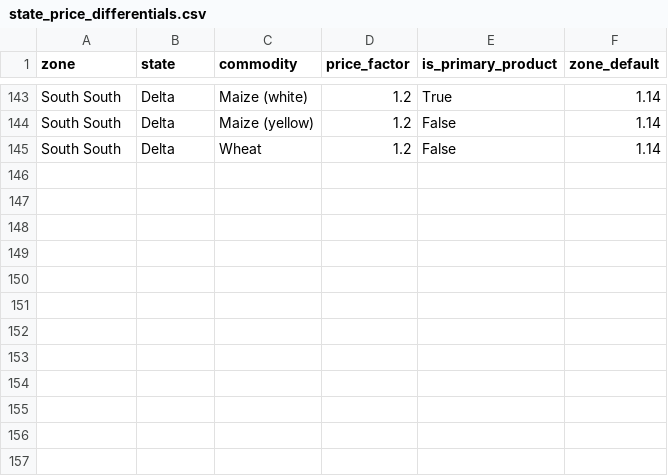
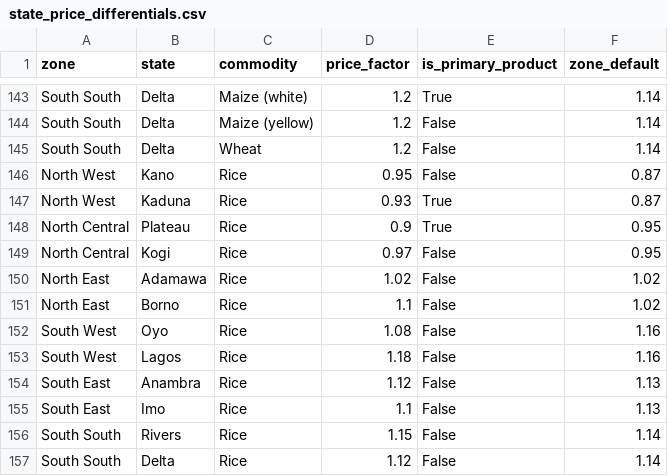
Before and after one commit to Agrolinking-Solutions/Agrolinking-Intelligence, a CSV file: data/external/state_price_differentials.csv, drawn as a sheet; only a part is shown, gaps mark what is left out; the diff names each change by its address in the sheet, - before the commit and + after, or states it on an @@ line.

Commit message:
Add Rice commodity - 13/13 pipeline complete, 11/13 validated at 3.8% avg error

```diff
--- a/data/external/state_price_differentials.csv
+++ b/data/external/state_price_differentials.csv
+row 146: North West | Kano | Rice | 0.95 | False | 0.87
+row 147: North West | Kaduna | Rice | 0.93 | True | 0.87
+row 148: North Central | Plateau | Rice | 0.9 | True | 0.95
+row 149: North Central | Kogi | Rice | 0.97 | False | 0.95
+row 150: North East | Adamawa | Rice | 1.02 | False | 1.02
+row 151: North East | Borno | Rice | 1.1 | False | 1.02
+row 152: South West | Oyo | Rice | 1.08 | False | 1.16
+row 153: South West | Lagos | Rice | 1.18 | False | 1.16
+row 154: South East | Anambra | Rice | 1.12 | False | 1.13
+row 155: South East | Imo | Rice | 1.1 | False | 1.13
+row 156: South South | Rivers | Rice | 1.15 | False | 1.14
+row 157: South South | Delta | Rice | 1.12 | False | 1.14
```
Also changed, not shown: 9 other files.
